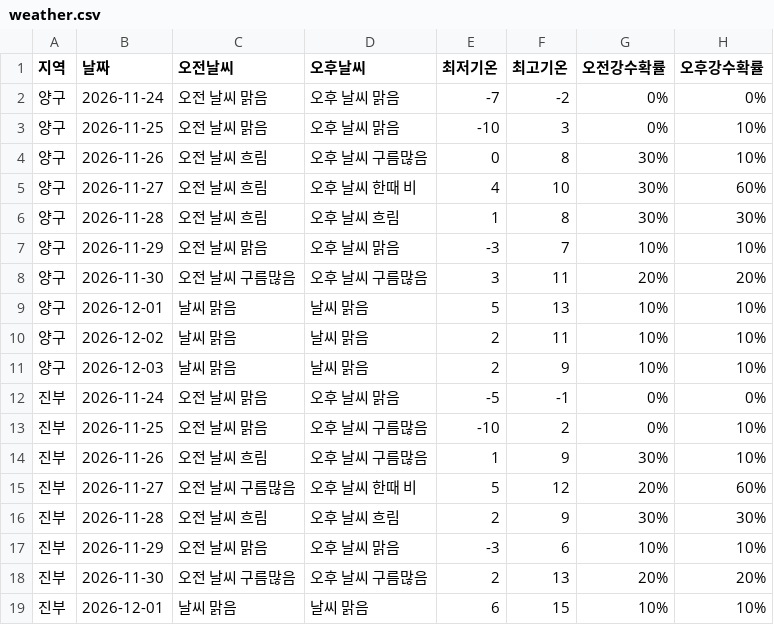
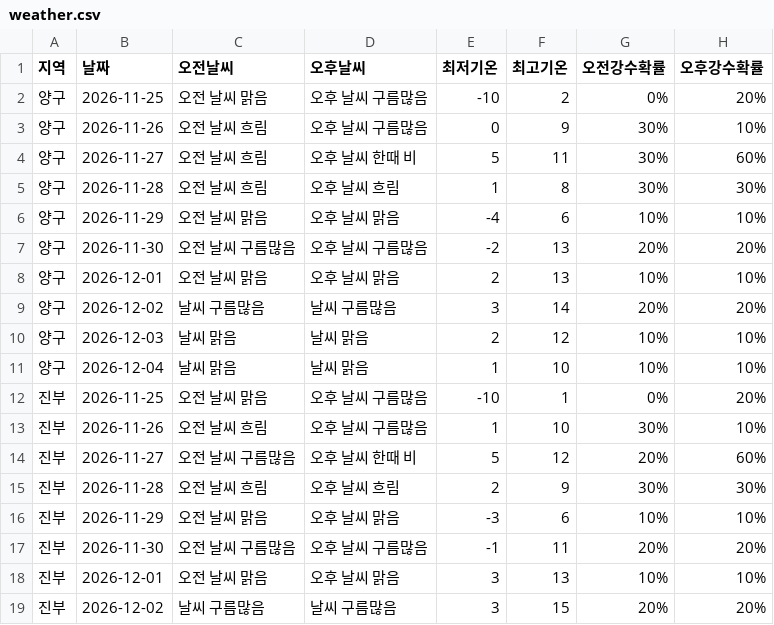
Before and after one commit to wngml7055/potato-times, a CSV file: data/weather.csv, drawn as a sheet; only a part is shown; the diff covers the shown part only.

```diff
--- a/data/weather.csv
+++ b/data/weather.csv
@@ -1,15 +1,14 @@
 지역,날짜,오전날씨,오후날씨,최저기온,최고기온,오전강수확률,오후강수확률
-양구,2026-11-24,오전 날씨 맑음,오후 날씨 맑음,-7,-2,0%,0%
-양구,2026-11-25,오전 날씨 맑음,오후 날씨 맑음,-10,3,0%,10%
-양구,2026-11-26,오전 날씨 흐림,오후 날씨 구름많음,0,8,30%,10%
-양구,2026-11-27,오전 날씨 흐림,오후 날씨 한때 비,4,10,30%,60%
+양구,2026-11-25,오전 날씨 맑음,오후 날씨 구름많음,-10,2,0%,20%
+양구,2026-11-26,오전 날씨 흐림,오후 날씨 구름많음,0,9,30%,10%
+양구,2026-11-27,오전 날씨 흐림,오후 날씨 한때 비,5,11,30%,60%
 양구,2026-11-28,오전 날씨 흐림,오후 날씨 흐림,1,8,30%,30%
-양구,2026-11-29,오전 날씨 맑음,오후 날씨 맑음,-3,7,10%,10%
-양구,2026-11-30,오전 날씨 구름많음,오후 날씨 구름많음,3,11,20%,20%
-양구,2026-12-01,날씨 맑음,날씨 맑음,5,13,10%,10%
-양구,2026-12-02,날씨 맑음,날씨 맑음,2,11,10%,10%
-양구,2026-12-03,날씨 맑음,날씨 맑음,2,9,10%,10%
-진부,2026-11-24,오전 날씨 맑음,오후 날씨 맑음,-5,-1,0%,0%
-진부,2026-11-25,오전 날씨 맑음,오후 날씨 구름많음,-10,2,0%,10%
-진부,2026-11-26,오전 날씨 흐림,오후 날씨 구름많음,1,9,30%,10%
+양구,2026-11-29,오전 날씨 맑음,오후 날씨 맑음,-4,6,10%,10%
+양구,2026-11-30,오전 날씨 구름많음,오후 날씨 구름많음,-2,13,20%,20%
+양구,2026-12-01,오전 날씨 맑음,오후 날씨 맑음,2,13,10%,10%
+양구,2026-12-02,날씨 구름많음,날씨 구름많음,3,14,20%,20%
+양구,2026-12-03,날씨 맑음,날씨 맑음,2,12,10%,10%
+양구,2026-12-04,날씨 맑음,날씨 맑음,1,10,10%,10%
+진부,2026-11-25,오전 날씨 맑음,오후 날씨 구름많음,-10,1,0%,20%
+진부,2026-11-26,오전 날씨 흐림,오후 날씨 구름많음,1,10,30%,10%
 진부,2026-11-27,오전 날씨 구름많음,오후 날씨 한때 비,5,12,20%,60%
@@ -17,3 +16,4 @@
 진부,2026-11-29,오전 날씨 맑음,오후 날씨 맑음,-3,6,10%,10%
-진부,2026-11-30,오전 날씨 구름많음,오후 날씨 구름많음,2,13,20%,20%
-진부,2026-12-01,날씨 맑음,날씨 맑음,6,15,10%,10%
+진부,2026-11-30,오전 날씨 구름많음,오후 날씨 구름많음,-1,11,20%,20%
+진부,2026-12-01,오전 날씨 맑음,오후 날씨 맑음,3,13,10%,10%
+진부,2026-12-02,날씨 구름많음,날씨 구름많음,3,15,20%,20%
```
Also changed, not shown: 4 added rows, 4 removed rows and 65 edited cells elsewhere in this file.
